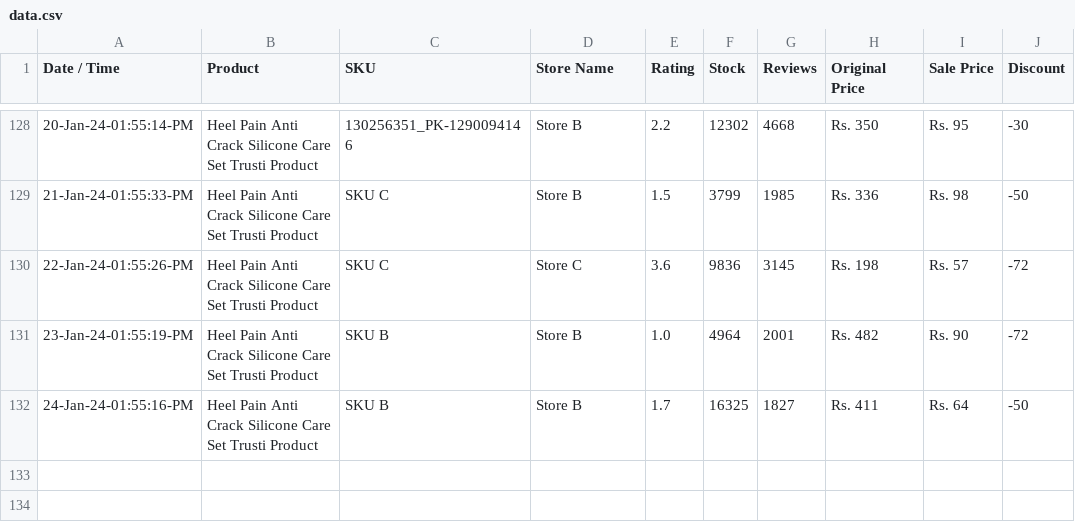
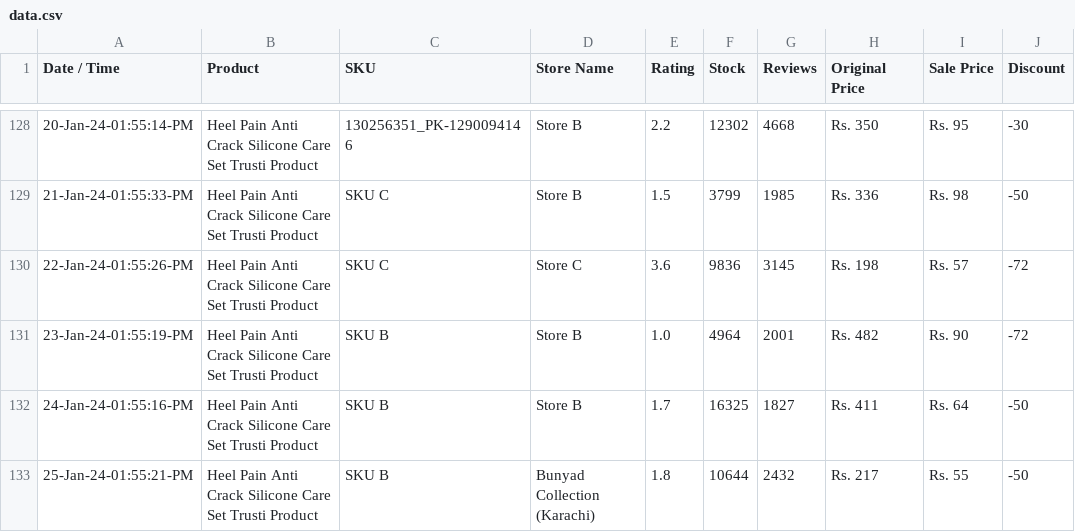
Before and after one commit to shafqatjan/amp-actionable-emails, a CSV file: data.csv, drawn as a sheet; only a part is shown, gaps mark what is left out; the diff names each change by its address in the sheet, - before the commit and + after, or states it on an @@ line.

Commit message:
25-Jan-24-01:55:21:PM

```diff
--- a/data.csv
+++ b/data.csv
+row 133: 25-Jan-24-01:55:21-PM | Heel Pain Anti Crack Silicone Care Set Trusti Product | SKU B | Bunyad Collection (Karachi) | 1.8 | 10644 | 2432 | Rs. 217 | Rs. 55 | -50
```
